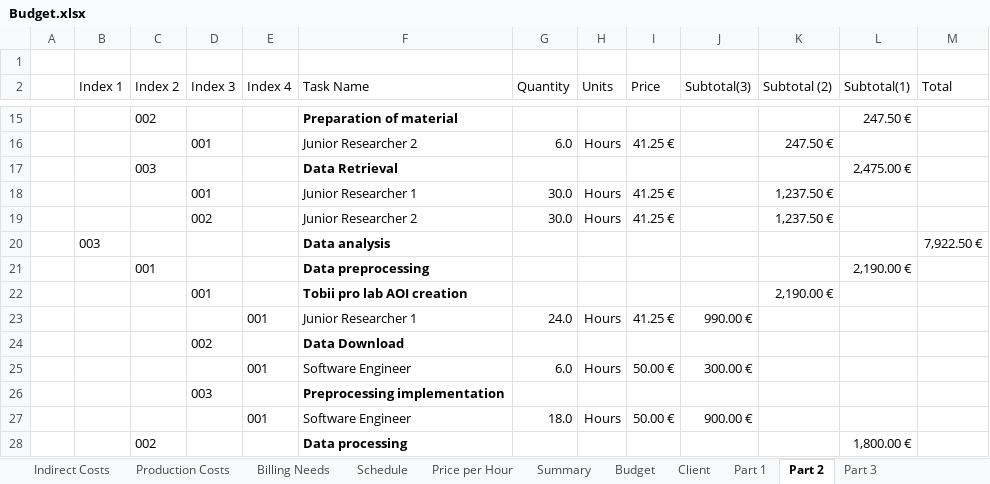
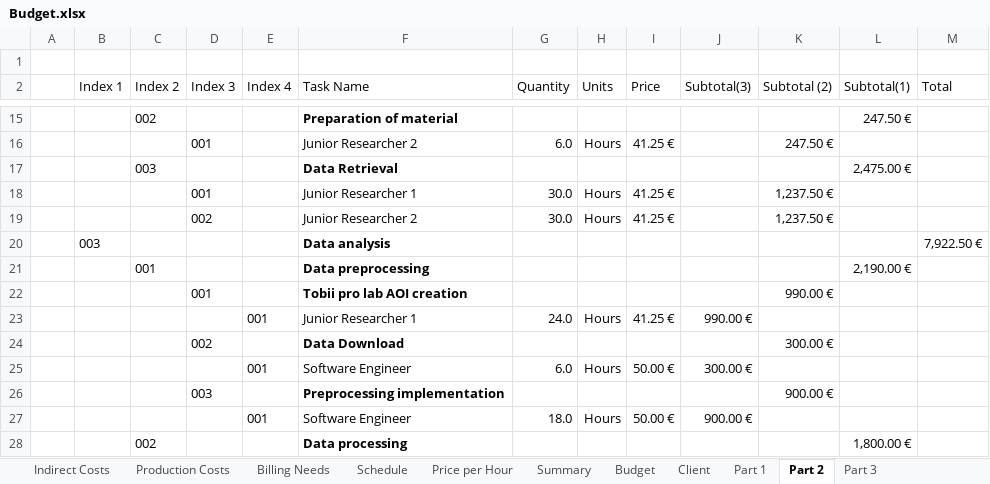
Before and after one commit to andrrsin/TFG, an Excel workbook: project/Budget.xlsx, sheet Part 2, drawn as a sheet; only a part is shown, gaps mark what is left out; values as stored, in another font and other column widths than the file's, no borders; the diff names each change by its address in the sheet, - before the commit and + after, or states it on an @@ line.

Commit message:
Finished budget

```diff
--- a/project/Budget.xlsx (sheet Part 2)
+++ b/project/Budget.xlsx (sheet Part 2)
-K22 (Subtotal (2)): 2,190.00 €
+K22 (Subtotal (2)): 990.00 €
-K24 (Subtotal (2)): (empty)
+K24 (Subtotal (2)): 300.00 €
-K26 (Subtotal (2)): (empty)
+K26 (Subtotal (2)): 900.00 €
```
Also changed, not shown: sheet Part 1, 5 other files.
